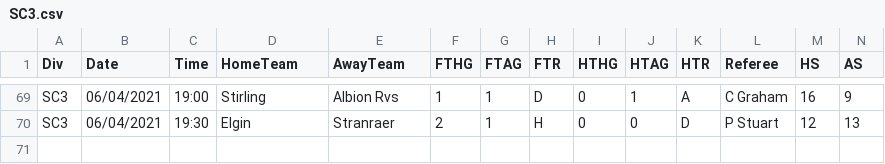
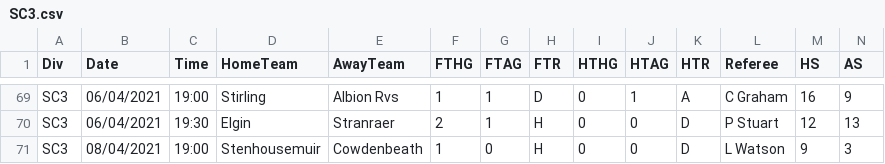
Before and after one commit to gitboyzorro5/FDAS, a CSV file: SC3.csv, drawn as a sheet; only a part is shown, gaps mark what is left out; rows hold the shown columns only; the diff names each change by its address in the sheet, - before the commit and + after, or states it on an @@ line.

```diff
--- a/SC3.csv
+++ b/SC3.csv
+row 71: SC3 | 08/04/2021 | 19:00 | Stenhousemuir | Cowdenbeath | 1 | 0 | H | 0 | 0 | D | L Watson | 9 | 3
```
Also changed, not shown: D2.csv, SC2.csv, 17 other files.
